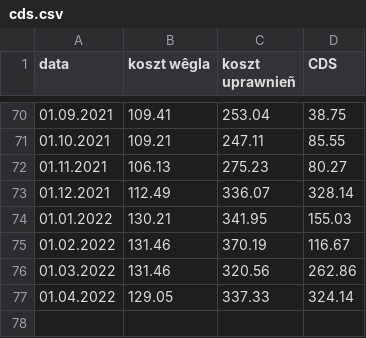
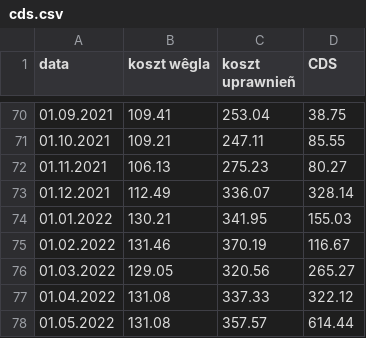
Before and after one commit to ForumEnergiiPL/miesiecznik, a CSV file: cds.csv, drawn as a sheet; only a part is shown, gaps mark what is left out.

```diff
--- a/cds.csv
+++ b/cds.csv
@@ -75,3 +75,4 @@ data,koszt wêgla,koszt uprawnieñ,CDS
 01.02.2022,131.46,370.19,116.67
-01.03.2022,131.46,320.56,262.86
-01.04.2022,129.05,337.33,324.14
+01.03.2022,129.05,320.56,265.27
+01.04.2022,131.08,337.33,322.12
+01.05.2022,131.08,357.57,614.44
```
Also changed, not shown: emis.csv, gen.csv, 4 other files.
